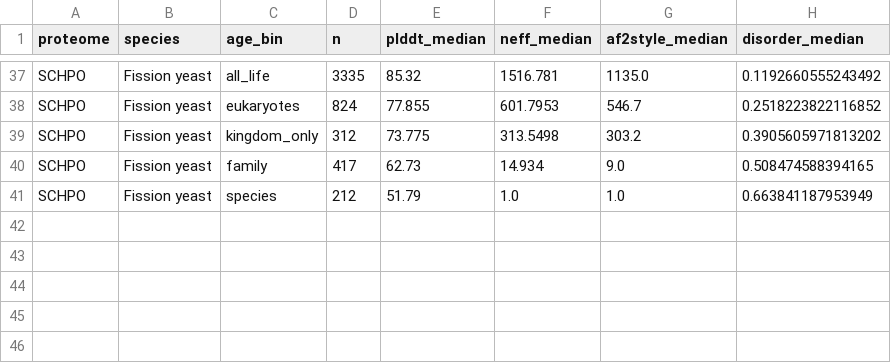
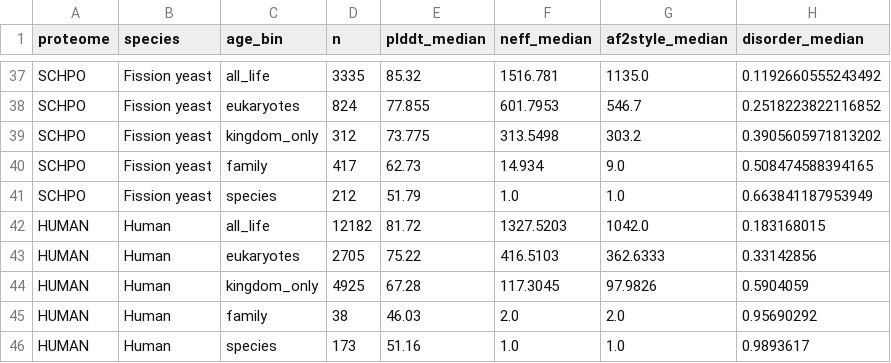
Before and after one commit to Lingyun-Xu/PNAS_Perspective_Xu-et-al., a CSV file: SI_2026/datasets/Dataset_S14_published_gene_ages/suite_bin_summary.csv, drawn as a sheet; only a part is shown, gaps mark what is left out.

Commit message:
Update SI_2026: main-text Fig. 4 on the AFDB v6 candidate pool; Fig. S4, Fig. S8 and Table S19 scripts
- Dataset S16: new folder Fig4_AFDB_v6 (per-round distances of rounds 0, 1 and the last round, selected
  candidates, panel summary); README updated
- Dataset S14: human rows added to the published gene ages; datasets README updated
- scripts: Fig. 4 selection on the AFDB v6 candidate pool (thermostability template pool with every
  mega-scale Dataset 1 sequence), template library builders, embedding checks, panels and the Dataset S16
  builder; Fig. S4 (1 x 3), Fig. S8 (nine species) and Table S19 (human)

```diff
--- a/SI_2026/datasets/Dataset_S14_published_gene_ages/suite_bin_summary.csv
+++ b/SI_2026/datasets/Dataset_S14_published_gene_ages/suite_bin_summary.csv
@@ -41 +41,6 @@ SCHPO,Fission yeast,family,417,62.73,14.934,9.0,0.508474588394165
 SCHPO,Fission yeast,species,212,51.79,1.0,1.0,0.663841187953949
+HUMAN,Human,all_life,12182,81.72,1327.5203,1042.0,0.183168015
+HUMAN,Human,eukaryotes,2705,75.22,416.5103,362.6333,0.33142856
+HUMAN,Human,kingdom_only,4925,67.28,117.3045,97.9826,0.5904059
+HUMAN,Human,family,38,46.03,2.0,2.0,0.95690292
+HUMAN,Human,species,173,51.16,1.0,1.0,0.9893617
```
Also changed, not shown: 15 other files.
